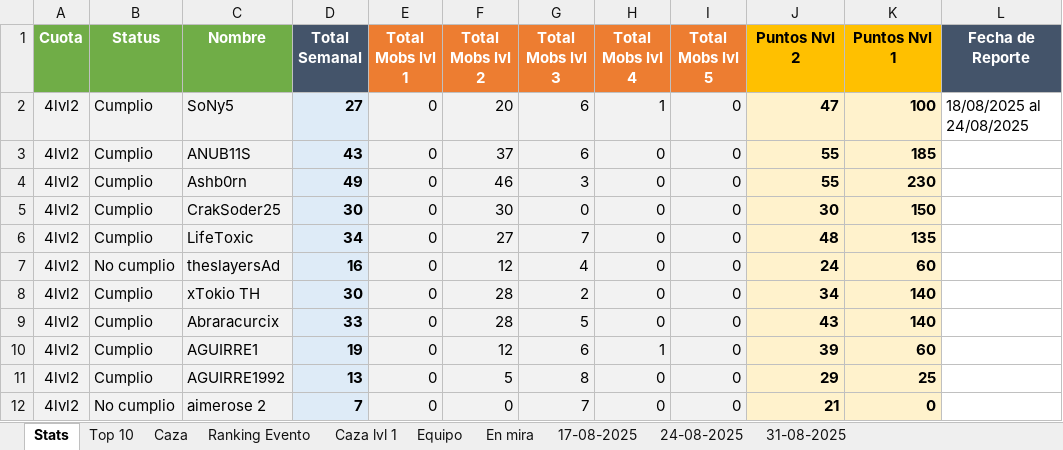
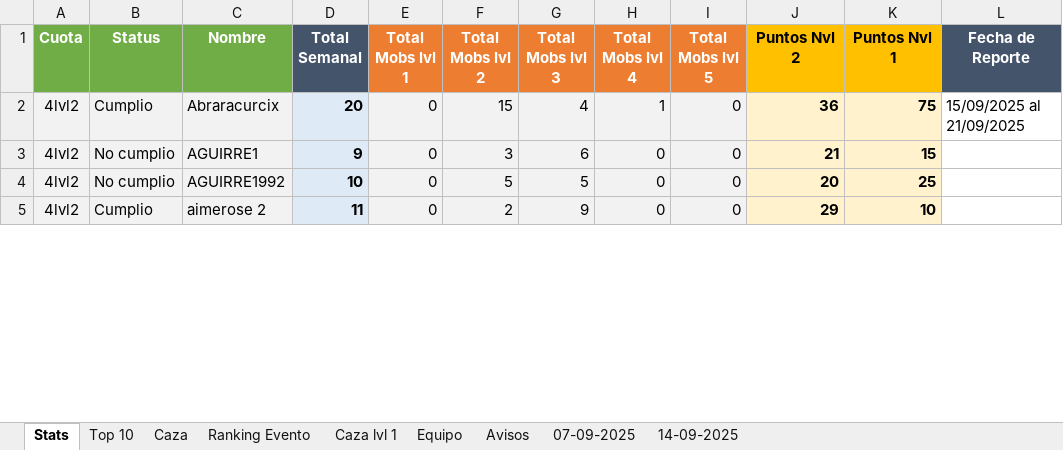
Before and after one commit to Axel5055/Bot-TH-Wsp, an Excel workbook: src/assets/excel/caza.xlsx, sheet Stats, drawn as a sheet; only a part is shown; values as stored, in another font and other column widths than the file's, no borders; conditional formats not drawn; removed rows and columns are numbered as before the commit, all else as after; the diff covers the shown part only; the diff names each change by its address in the sheet, - before the commit and + after, or states it on an @@ line.

```diff
--- a/src/assets/excel/caza.xlsx (sheet Stats)
+++ b/src/assets/excel/caza.xlsx (sheet Stats)
-sheet tab: En mira
+sheet tab: Avisos
-sheet tab: 24-08-2025
+sheet tab: 14-09-2025
-sheet tab: 31-08-2025
+sheet tab: 07-09-2025
-sheet tab: 17-08-2025
@@ sheet tab order changed: Stats | Top 10 | Caza | Ranking Evento | Caza lvl 1 | Equipo | Avisos | 07-09-2025 | 14-09-2025 @@
-row 2: 4lvl2 | Cumplio | SoNy5 | 27 | 0 | 20 | 6 | 1 | 0 | 47 | 100 | 18/08/2025 al 24/08/2025
-row 3: 4lvl2 | Cumplio | ANUB11S | 43 | 0 | 37 | 6 | 0 | 0 | 55 | 185
-row 4: 4lvl2 | Cumplio | Ashb0rn | 49 | 0 | 46 | 3 | 0 | 0 | 55 | 230
-row 5: 4lvl2 | Cumplio | CrakSoder25 | 30 | 0 | 30 | 0 | 0 | 0 | 30 | 150
-row 6: 4lvl2 | Cumplio | LifeToxic | 34 | 0 | 27 | 7 | 0 | 0 | 48 | 135
-row 7: 4lvl2 | No cumplio | theslayersAd | 16 | 0 | 12 | 4 | 0 | 0 | 24 | 60
-row 8: 4lvl2 | Cumplio | xTokio TH | 30 | 0 | 28 | 2 | 0 | 0 | 34 | 140
-D2 (Total Semanal): 33
+D2 (Total Semanal): 20
-F2 (Total Mobs lvl 2): 28
+F2 (Total Mobs lvl 2): 15
-G2 (Total Mobs lvl 3): 5
+G2 (Total Mobs lvl 3): 4
-H2 (Total Mobs lvl 4): 0
+H2 (Total Mobs lvl 4): 1
-J2 (Puntos Nvl 2): 43
+J2 (Puntos Nvl 2): 36
-K2 (Puntos Nvl 1): 140
+K2 (Puntos Nvl 1): 75
-L2 (Fecha de Reporte): (empty)
+L2 (Fecha de Reporte): 15/09/2025 al 21/09/2025
-B3:B4 (Status): Cumplio
+B3:B4 (Status): No cumplio
-D3 (Total Semanal): 19
+D3 (Total Semanal): 9
-F3 (Total Mobs lvl 2): 12
+F3 (Total Mobs lvl 2): 3
-H3 (Total Mobs lvl 4): 1
+H3 (Total Mobs lvl 4): 0
-J3 (Puntos Nvl 2): 39
+J3 (Puntos Nvl 2): 21
-K3 (Puntos Nvl 1): 60
+K3 (Puntos Nvl 1): 15
-D4 (Total Semanal): 13
+D4 (Total Semanal): 10
-G4 (Total Mobs lvl 3): 8
+G4 (Total Mobs lvl 3): 5
-J4 (Puntos Nvl 2): 29
+J4 (Puntos Nvl 2): 20
-B5 (Status): No cumplio
+B5 (Status): Cumplio
-D5 (Total Semanal): 7
+D5 (Total Semanal): 11
-F5 (Total Mobs lvl 2): 0
+F5 (Total Mobs lvl 2): 2
-G5 (Total Mobs lvl 3): 7
+G5 (Total Mobs lvl 3): 9
-J5 (Puntos Nvl 2): 21
+J5 (Puntos Nvl 2): 29
-K5 (Puntos Nvl 1): 0
+K5 (Puntos Nvl 1): 10
```
Also changed, not shown: 54 added rows, 25 removed rows, 1 moved row and 196 edited cells elsewhere in this sheet, sheet Caza, sheet Ranking Evento, sheet 14-09-2025, sheet 07-09-2025, sheet Top 10, sheet Avisos, 2 more sheets, formulas that keep their value, src/assets/excel/multicuentas.xlsx, 7 other files.
